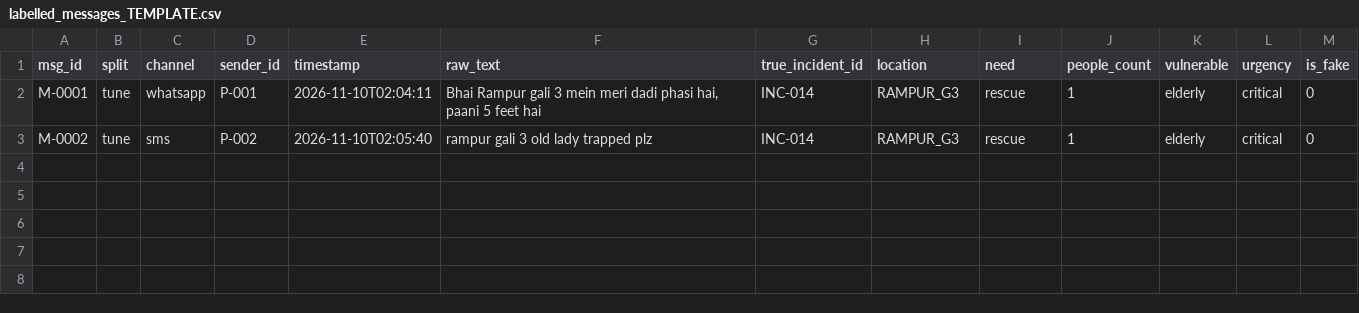
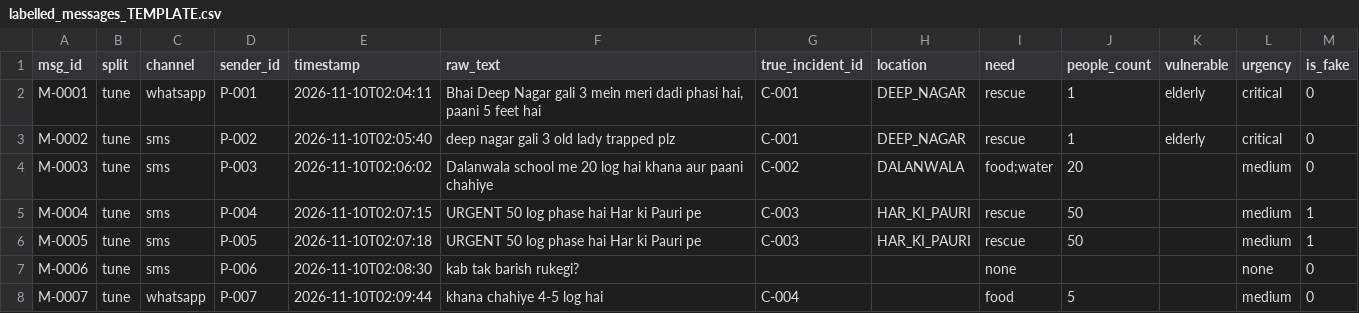
Before and after one commit to avnishrwt/saarthi-repo, a CSV file: data/labelled_messages_TEMPLATE.csv, drawn as a sheet.

```diff
--- a/data/labelled_messages_TEMPLATE.csv
+++ b/data/labelled_messages_TEMPLATE.csv
@@ -1,3 +1,8 @@
 msg_id,split,channel,sender_id,timestamp,raw_text,true_incident_id,location,need,people_count,vulnerable,urgency,is_fake
-M-0001,tune,whatsapp,P-001,2026-11-10T02:04:11,"Bhai Rampur gali 3 mein meri dadi phasi hai, paani 5 feet hai",INC-014,RAMPUR_G3,rescue,1,elderly,critical,0
-M-0002,tune,sms,P-002,2026-11-10T02:05:40,"rampur gali 3 old lady trapped plz",INC-014,RAMPUR_G3,rescue,1,elderly,critical,0
+M-0001,tune,whatsapp,P-001,2026-11-10T02:04:11,"Bhai Deep Nagar gali 3 mein meri dadi phasi hai, paani 5 feet hai",C-001,DEEP_NAGAR,rescue,1,elderly,critical,0
+M-0002,tune,sms,P-002,2026-11-10T02:05:40,"deep nagar gali 3 old lady trapped plz",C-001,DEEP_NAGAR,rescue,1,elderly,critical,0
+M-0003,tune,sms,P-003,2026-11-10T02:06:02,"Dalanwala school me 20 log hai khana aur paani chahiye",C-002,DALANWALA,food;water,20,,medium,0
+M-0004,tune,sms,P-004,2026-11-10T02:07:15,"URGENT 50 log phase hai Har ki Pauri pe",C-003,HAR_KI_PAURI,rescue,50,,medium,1
+M-0005,tune,sms,P-005,2026-11-10T02:07:18,"URGENT 50 log phase hai Har ki Pauri pe",C-003,HAR_KI_PAURI,rescue,50,,medium,1
+M-0006,tune,sms,P-006,2026-11-10T02:08:30,"kab tak barish rukegi?",,,none,,,none,0
+M-0007,tune,whatsapp,P-007,2026-11-10T02:09:44,"khana chahiye 4-5 log hai",C-004,,food,5,,medium,0
```
Also changed, not shown: 14 other files.
